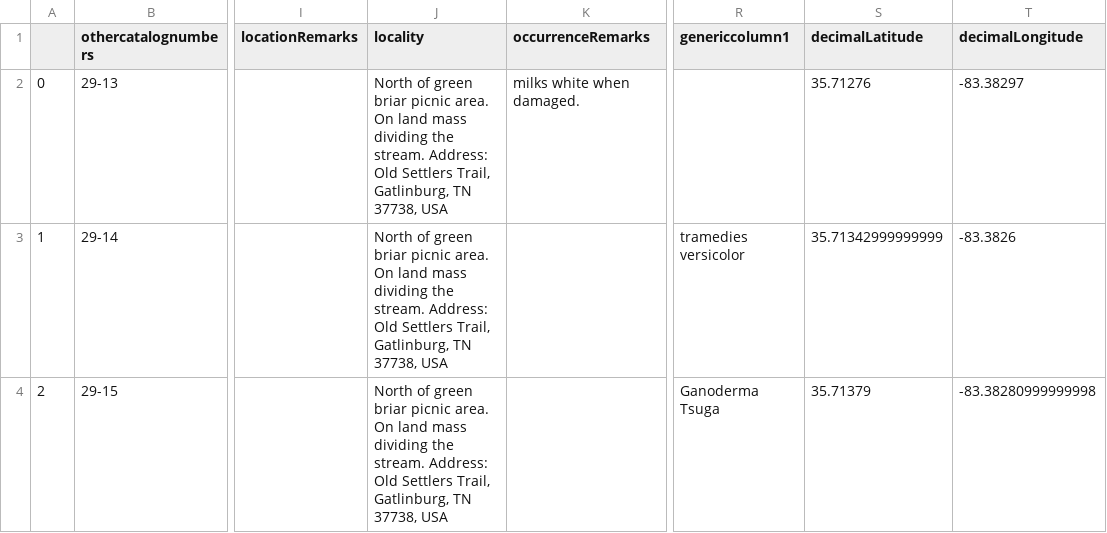
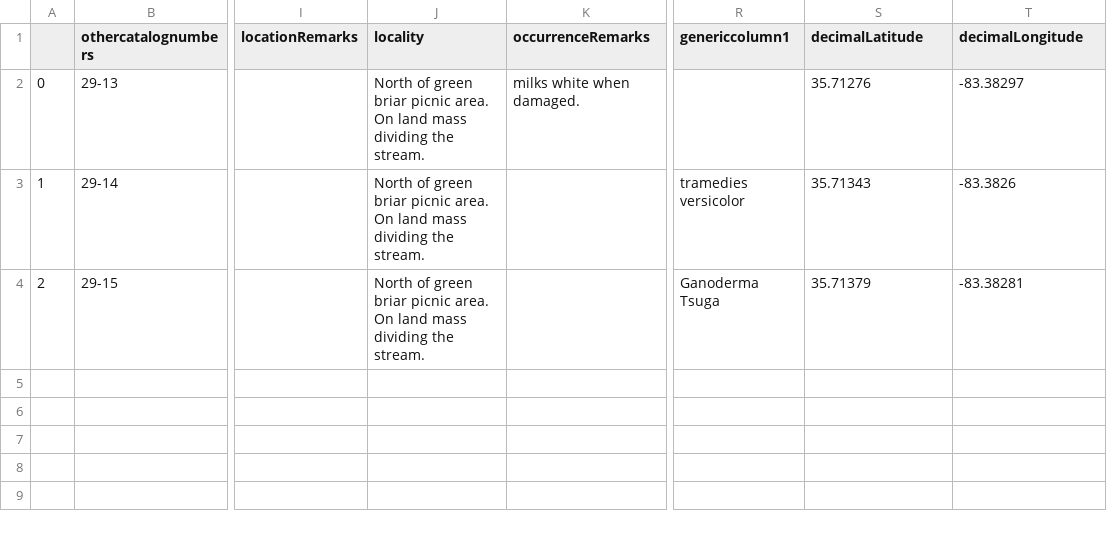
Before and after one commit to CapPow/Plant-Digitization-Project, a CSV file: pandas2/code/Plant-Digitization-Project/csv view/FieldRecords.csv, drawn as a sheet; only a part is shown, gaps mark what is left out; the diff names each change by its address in the sheet, - before the commit and + after, or states it on an @@ line.

Commit message:
added automatic locality generation in table

```diff
--- a/pandas2/code/Plant-Digitization-Project/csv view/FieldRecords.csv
+++ b/pandas2/code/Plant-Digitization-Project/csv view/FieldRecords.csv
-J2:J4 (locality): …the stream. Address: Old Settlers Trail, Gatlinburg, TN 37738, USA
+J2:J4 (locality): …the stream.
-S3 (decimalLatitude): 35.71342999999999
+S3 (decimalLatitude): 35.71343
-T4 (decimalLongitude): -83.38280999999998
+T4 (decimalLongitude): -83.38281
```
Also changed, not shown: 10 other files.
